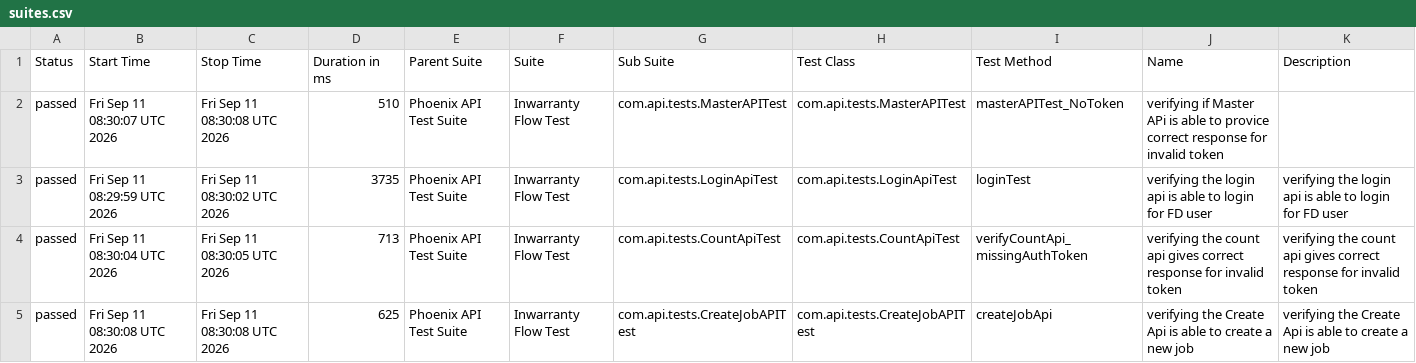
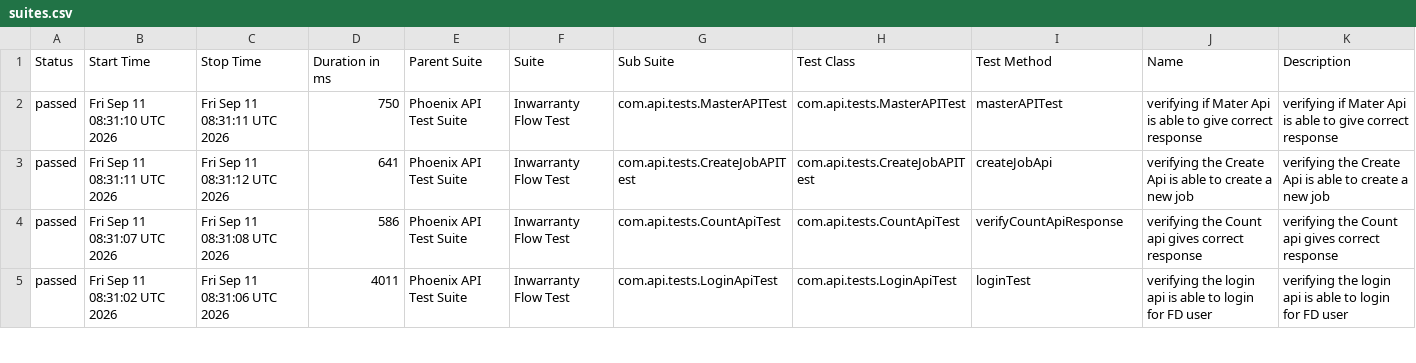
Before and after one commit to RanjaniManuel/PhoenixTestAutomationFramework, a CSV file: data/suites.csv, drawn as a sheet; only a part is shown; the diff covers the shown part only.

```diff
--- a/data/suites.csv
+++ b/data/suites.csv
@@ -1,5 +1,5 @@
 "Status","Start Time","Stop Time","Duration in ms","Parent Suite","Suite","Sub Suite","Test Class","Test Method","Name","Description"
-"passed","Fri Sep 11 08:30:07 UTC 2026","Fri Sep 11 08:30:08 UTC 2026","510","Phoenix API Test Suite","Inwarranty Flow Test","com.api.tests.MasterAPITest","com.api.tests.MasterAPITest","masterAPITest_NoToken","verifying if Master APi is able to provice correct response for invalid token",""
-"passed","Fri Sep 11 08:29:59 UTC 2026","Fri Sep 11 08:30:02 UTC 2026","3735","Phoenix API Test Suite","Inwarranty Flow Test","com.api.tests.LoginApiTest","com.api.tests.LoginApiTest","loginTest","verifying the login api is able to login for FD user","verifying the login api is able to login for FD user"
-"passed","Fri Sep 11 08:30:04 UTC 2026","Fri Sep 11 08:30:05 UTC 2026","713","Phoenix API Test Suite","Inwarranty Flow Test","com.api.tests.CountApiTest","com.api.tests.CountApiTest","verifyCountApi_missingAuthToken","verifying the count api gives correct response for invalid token","verifying the count api gives correct response for invalid token"
-"passed","Fri Sep 11 08:30:08 UTC 2026","Fri Sep 11 08:30:08 UTC 2026","625","Phoenix API Test Suite","Inwarranty Flow Test","com.api.tests.CreateJobAPITest","com.api.tests.CreateJobAPITest","createJobApi","verifying the Create Api is able to create a new job","verifying the Create Api is able to create a new job"
+"passed","Fri Sep 11 08:31:10 UTC 2026","Fri Sep 11 08:31:11 UTC 2026","750","Phoenix API Test Suite","Inwarranty Flow Test","com.api.tests.MasterAPITest","com.api.tests.MasterAPITest","masterAPITest","verifying if Mater Api is able to give correct response","verifying if Mater Api is able to give correct response"
+"passed","Fri Sep 11 08:31:11 UTC 2026","Fri Sep 11 08:31:12 UTC 2026","641","Phoenix API Test Suite","Inwarranty Flow Test","com.api.tests.CreateJobAPITest","com.api.tests.CreateJobAPITest","createJobApi","verifying the Create Api is able to create a new job","verifying the Create Api is able to create a new job"
+"passed","Fri Sep 11 08:31:07 UTC 2026","Fri Sep 11 08:31:08 UTC 2026","586","Phoenix API Test Suite","Inwarranty Flow Test","com.api.tests.CountApiTest","com.api.tests.CountApiTest","verifyCountApiResponse","verifying the Count api gives correct response","verifying the Count api gives correct response"
+"passed","Fri Sep 11 08:31:02 UTC 2026","Fri Sep 11 08:31:06 UTC 2026","4011","Phoenix API Test Suite","Inwarranty Flow Test","com.api.tests.LoginApiTest","com.api.tests.LoginApiTest","loginTest","verifying the login api is able to login for FD user","verifying the login api is able to login for FD user"
```
Also changed, not shown: 27 edited cells elsewhere in this file, data/behaviors.csv, 49 other files.
